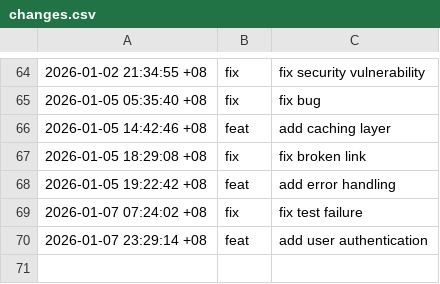
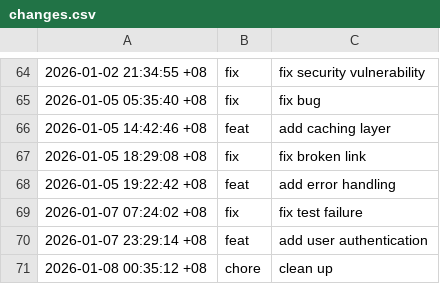
Before and after one commit to Boldchingis/sandbox, a CSV file: data/changes.csv, drawn as a sheet; only a part is shown, gaps mark what is left out; the diff names each change by its address in the sheet, - before the commit and + after, or states it on an @@ line.

Commit message:
chore: clean up

```diff
--- a/data/changes.csv
+++ b/data/changes.csv
+row 71: 2026-01-08 00:35:12 +08 | chore | clean up
```
